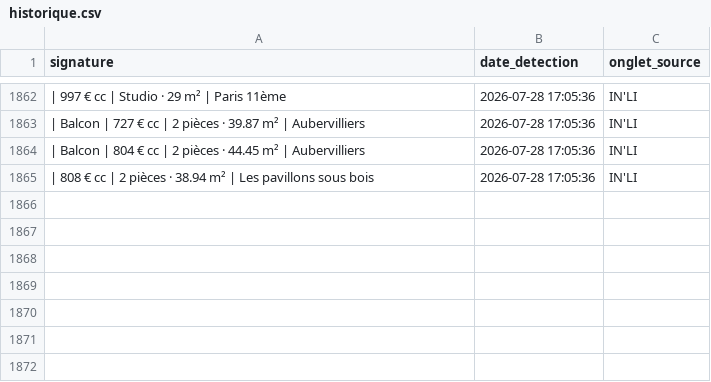
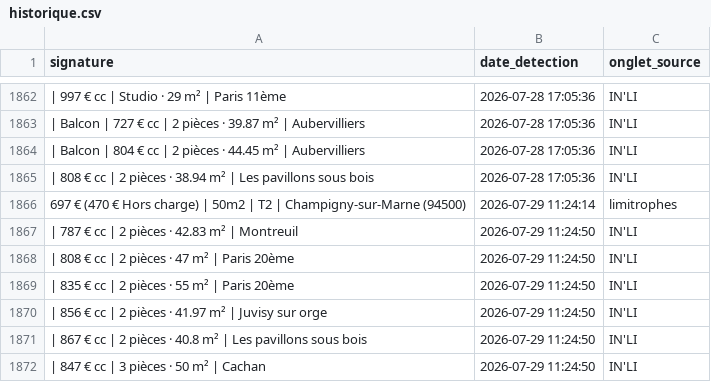
Before and after one commit to Yagalo2004/alin-bot, a CSV file: historique.csv, drawn as a sheet; only a part is shown, gaps mark what is left out; the diff names each change by its address in the sheet, - before the commit and + after, or states it on an @@ line.

Commit message:
Mise à jour des offres vues

```diff
--- a/historique.csv
+++ b/historique.csv
+row 1866: 697 € (470 € Hors charge) | 50m2 | T2 | Champigny-sur-Marne (94500) | 2026-07-29 11:24:14 | limitrophes
+row 1867: | 787 € cc | 2 pièces · 42.83 m² | Montreuil | 2026-07-29 11:24:50 | IN'LI
+row 1868: | 808 € cc | 2 pièces · 47 m² | Paris 20ème | 2026-07-29 11:24:50 | IN'LI
+row 1869: | 835 € cc | 2 pièces · 55 m² | Paris 20ème | 2026-07-29 11:24:50 | IN'LI
+row 1870: | 856 € cc | 2 pièces · 41.97 m² | Juvisy sur orge | 2026-07-29 11:24:50 | IN'LI
+row 1871: | 867 € cc | 2 pièces · 40.8 m² | Les pavillons sous bois | 2026-07-29 11:24:50 | IN'LI
+row 1872: | 847 € cc | 3 pièces · 50 m² | Cachan | 2026-07-29 11:24:50 | IN'LI
```
